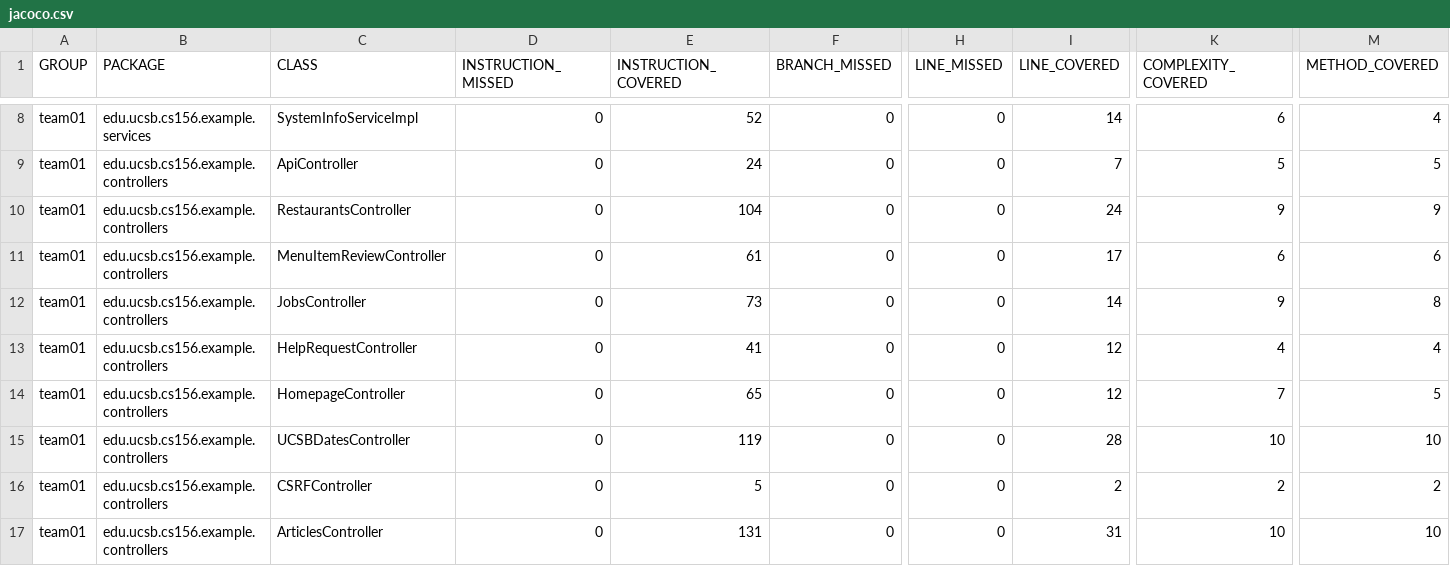
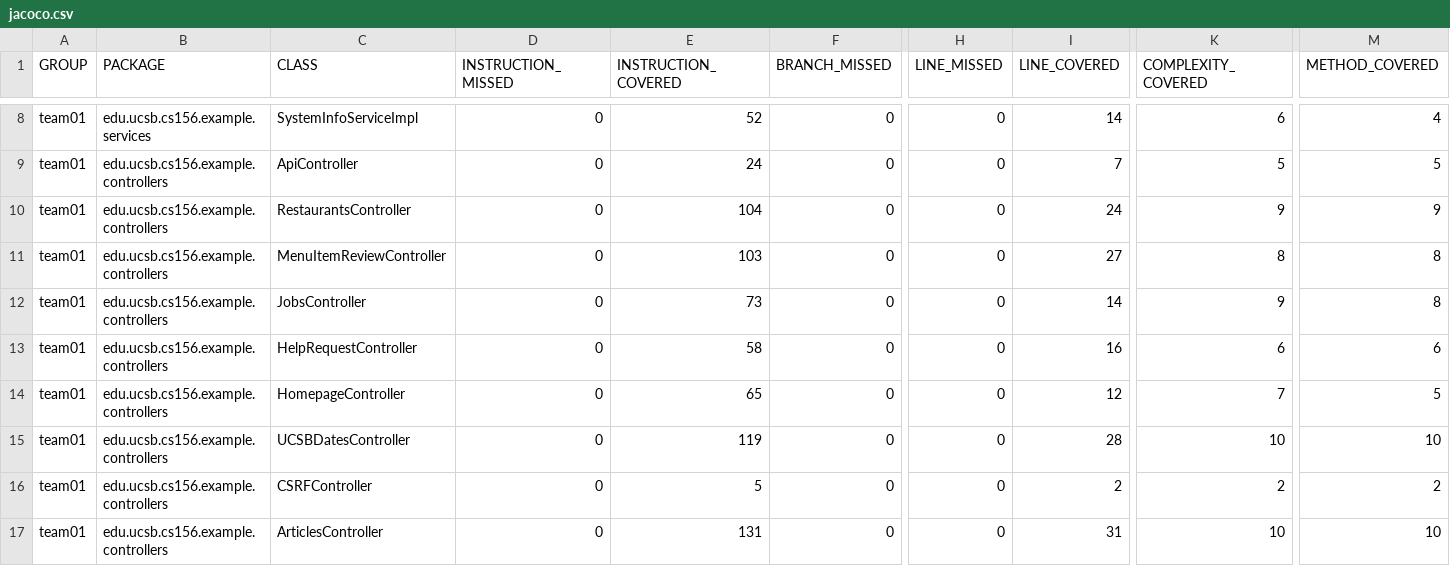
Before and after one commit to ucsb-cs156-s26/team01-s26-05, a CSV file: jacoco/jacoco.csv, drawn as a sheet; only a part is shown, gaps mark what is left out; the diff names each change by its address in the sheet, - before the commit and + after, or states it on an @@ line.

```diff
--- a/jacoco/jacoco.csv
+++ b/jacoco/jacoco.csv
-E11 (INSTRUCTION_COVERED): 61
+E11 (INSTRUCTION_COVERED): 103
-I11 (LINE_COVERED): 17
+I11 (LINE_COVERED): 27
-K11 (COMPLEXITY_COVERED): 6
+K11 (COMPLEXITY_COVERED): 8
-M11 (METHOD_COVERED): 6
+M11 (METHOD_COVERED): 8
-E13 (INSTRUCTION_COVERED): 41
+E13 (INSTRUCTION_COVERED): 58
-I13 (LINE_COVERED): 12
+I13 (LINE_COVERED): 16
-K13 (COMPLEXITY_COVERED): 4
+K13 (COMPLEXITY_COVERED): 6
-M13 (METHOD_COVERED): 4
+M13 (METHOD_COVERED): 6
```
Also changed, not shown: 9 other files.
